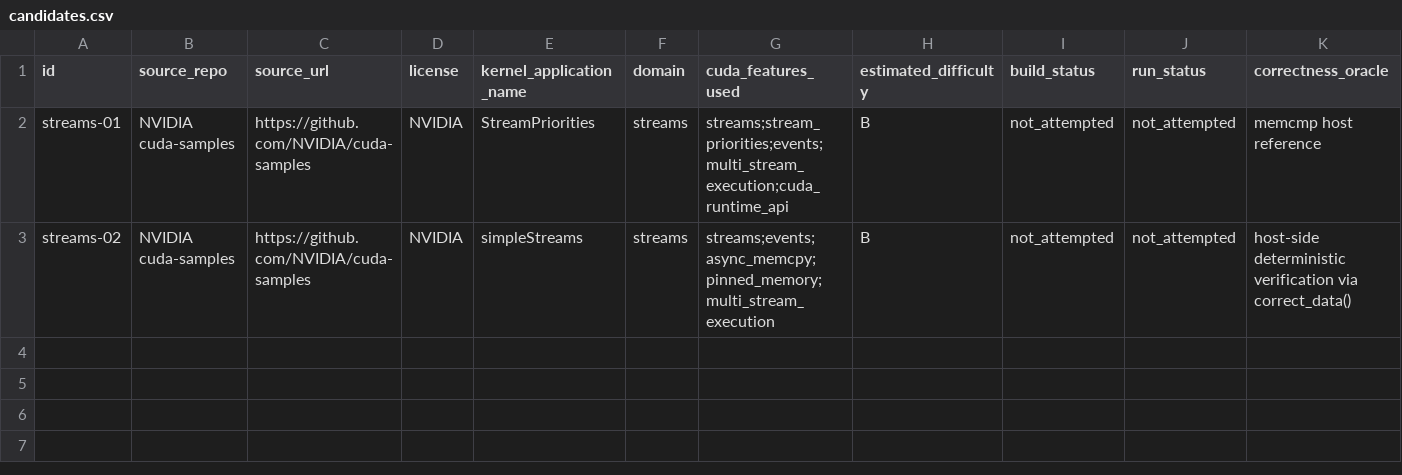
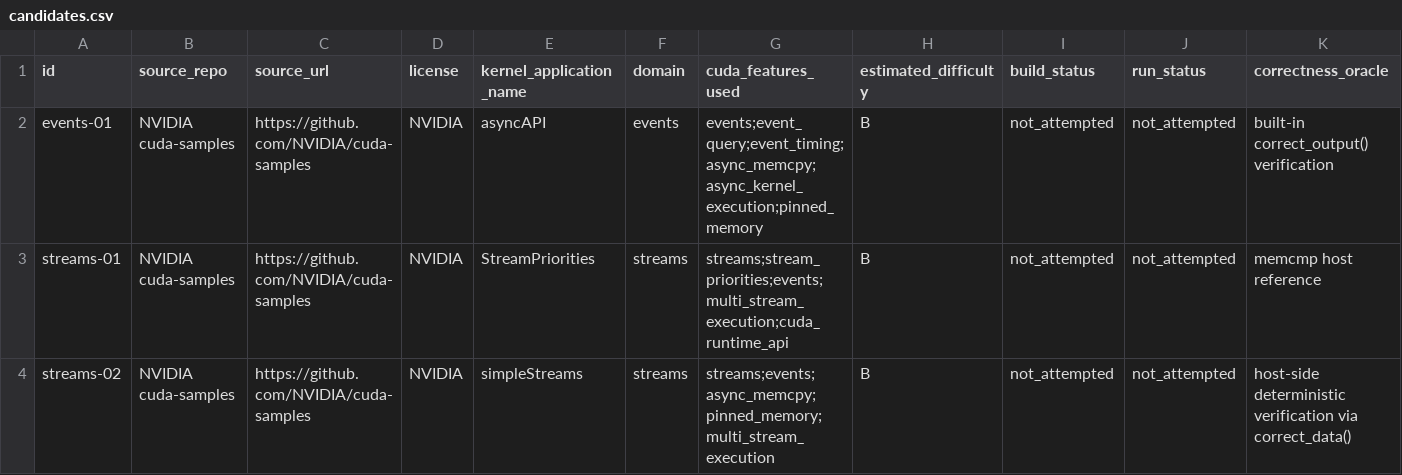
Before and after one commit to ece4500group18/cuda-sycl-benchmark, a CSV file: benchmark/collection/streams-atomics-templates/candidates.csv, drawn as a sheet; only a part is shown; rows hold the shown columns only; the diff names each change by its address in the sheet, - before the commit and + after, or states it on an @@ line.

Commit message:
add(events): asyncAPI event timing and asynchronous execution benchmark

```diff
--- a/benchmark/collection/streams-atomics-templates/candidates.csv
+++ b/benchmark/collection/streams-atomics-templates/candidates.csv
+row 2: events-01 | NVIDIA cuda-samples | https://github.com/NVIDIA/cuda-samples | NVIDIA | asyncAPI | events | events;event_query;event_timing;async_memcpy;async_kernel_execution;pinned_memory | B | not_attempted | not_attempted | built-in correct_output() verification
```
Also changed, not shown: 4 other files.
